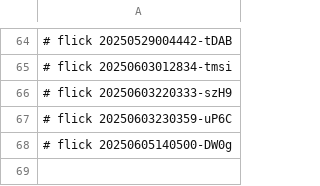
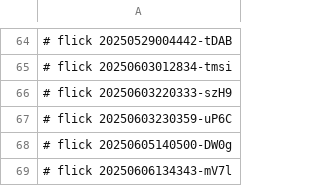
Before and after one commit to abikesa/toolkit, a CSV file: ukb/python/.csv, drawn as a sheet; only a part is shown, gaps mark what is left out; the diff names each change by its address in the sheet, - before the commit and + after, or states it on an @@ line.

Commit message:
ukb/python/.csv

```diff
--- a/ukb/python/.csv
+++ b/ukb/python/.csv
+row 69: # flick 20250606134343-mV7l
```
